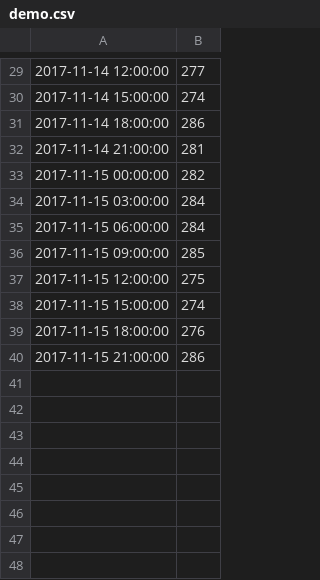
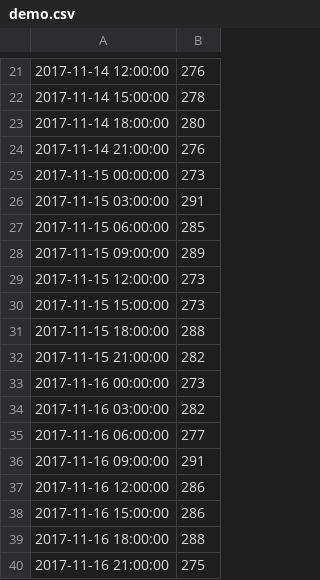
Before and after one commit to awedeebawe/weather-or-not, a CSV file: Weather-or-not/demo.csv, drawn as a sheet; only a part is shown, gaps mark what is left out; the diff covers the shown part only.

```diff
--- a/Weather-or-not/demo.csv
+++ b/Weather-or-not/demo.csv
@@ -29,12 +21,20 @@
-2017-11-14 12:00:00,277
-2017-11-14 15:00:00,274
-2017-11-14 18:00:00,286
-2017-11-14 21:00:00,281
-2017-11-15 00:00:00,282
-2017-11-15 03:00:00,284
-2017-11-15 06:00:00,284
-2017-11-15 09:00:00,285
-2017-11-15 12:00:00,275
-2017-11-15 15:00:00,274
-2017-11-15 18:00:00,276
-2017-11-15 21:00:00,286
+2017-11-14 12:00:00,276
+2017-11-14 15:00:00,278
+2017-11-14 18:00:00,280
+2017-11-14 21:00:00,276
+2017-11-15 00:00:00,273
+2017-11-15 03:00:00,291
+2017-11-15 06:00:00,285
+2017-11-15 09:00:00,289
+2017-11-15 12:00:00,273
+2017-11-15 15:00:00,273
+2017-11-15 18:00:00,288
+2017-11-15 21:00:00,282
+2017-11-16 00:00:00,273
+2017-11-16 03:00:00,282
+2017-11-16 06:00:00,277
+2017-11-16 09:00:00,291
+2017-11-16 12:00:00,286
+2017-11-16 15:00:00,286
+2017-11-16 18:00:00,288
+2017-11-16 21:00:00,275
```
Also changed, not shown: 8 removed rows and 19 edited cells elsewhere in this file, 5 other files.
